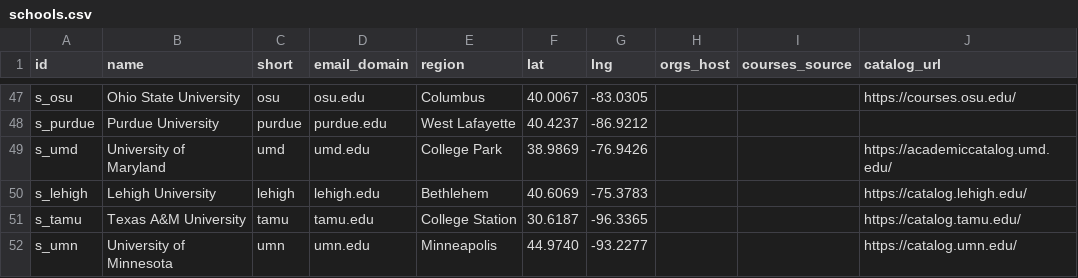
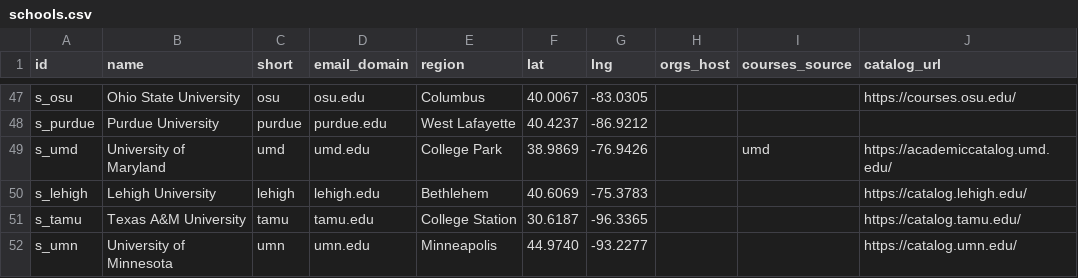
Before and after one commit to chaeyeon573/lumi, a CSV file: server/data/schools.csv, drawn as a sheet; only a part is shown, gaps mark what is left out.

```diff
--- a/server/data/schools.csv
+++ b/server/data/schools.csv
@@ -48,3 +48,3 @@ s_osu,Ohio State University,osu,osu.edu,Columbus,40.0067,-83.0305,,,https://cour
 s_purdue,Purdue University,purdue,purdue.edu,West Lafayette,40.4237,-86.9212,,,
-s_umd,University of Maryland,umd,umd.edu,College Park,38.9869,-76.9426,,,https://academiccatalog.umd.edu/
+s_umd,University of Maryland,umd,umd.edu,College Park,38.9869,-76.9426,,umd,https://academiccatalog.umd.edu/
 s_lehigh,Lehigh University,lehigh,lehigh.edu,Bethlehem,40.6069,-75.3783,,,https://catalog.lehigh.edu/
```
Also changed, not shown: 2 other files.
